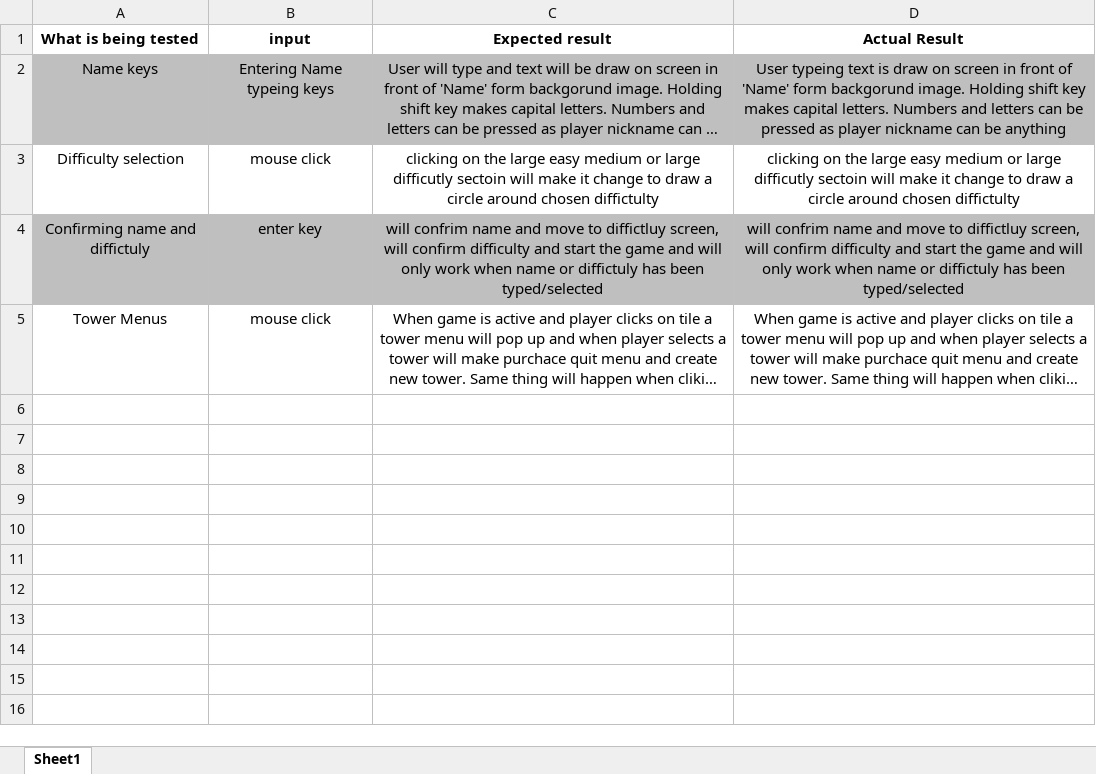
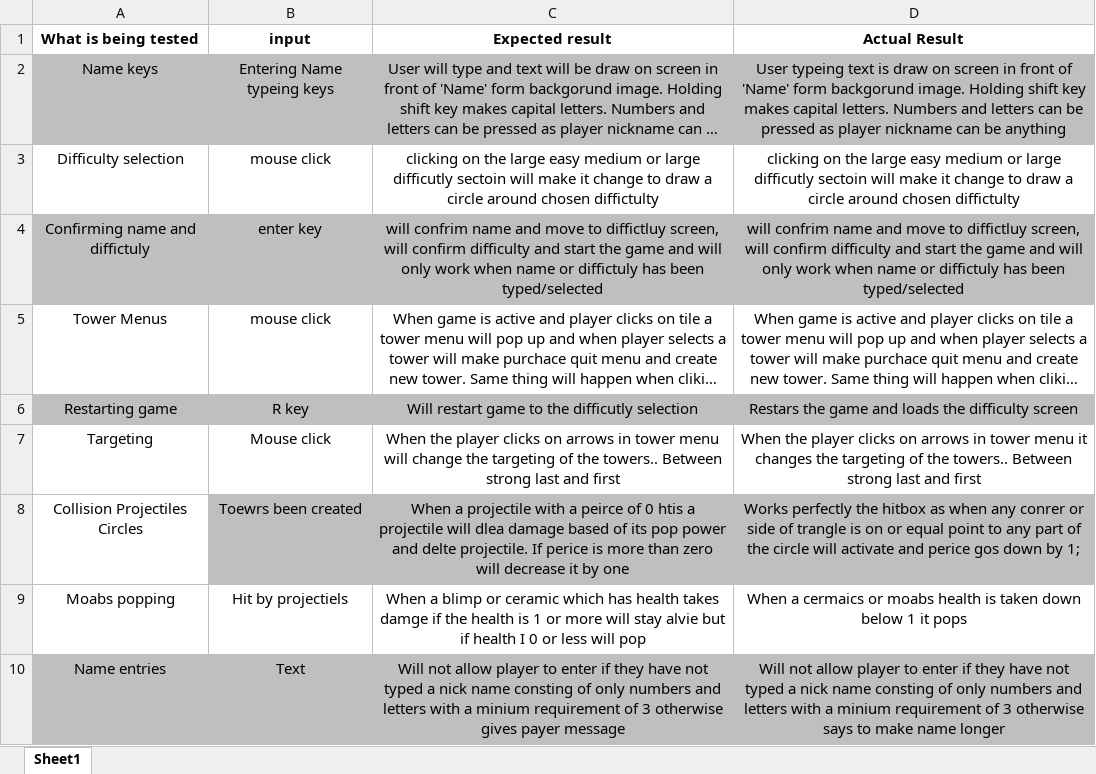
Before and after one commit to Bradskine/Lv3-Programming, an Excel workbook: testingLog - Copy.xlsx, sheet Sheet1, drawn as a sheet; long unchanged cells end in …; values as stored, in another font and other column widths than the file's, no borders; the diff names each change by its address in the sheet, - before the commit and + after, or states it on an @@ line.

Commit message:
Finished game

```diff
--- a/testingLog - Copy.xlsx (sheet Sheet1)
+++ b/testingLog - Copy.xlsx (sheet Sheet1)
+row 6: Restarting game | R key | Will restart game to the difficutly selection | Restars the game and loads the difficulty screen
+row 7: Targeting | Mouse click | When the player clicks on arrows in tower menu will change the targeting of the towers.. Between strong last and first | When the player clicks on arrows in tower menu it changes the targeting of the towers.. Between strong last and first
+row 8: Collision Projectiles Circles | Toewrs been created | When a projectile with a peirce of 0 htis a projectile will dlea damage based of its pop power and delte projectile. If perice is more than zero will decrease it by one | Works perfectly the hitbox as when any conrer or side of trangle is on or equal point to any part of the circle will activate and perice gos down by 1;
+row 9: Moabs popping | Hit by projectiels | When a blimp or ceramic which has health takes damge if the health is 1 or more will stay alvie but if health I 0 or less will pop | When a cermaics or moabs health is taken down below 1 it pops
+row 10: Name entries | Text | Will not allow player to enter if they have not typed a nick name consting of only numbers and letters with a minium requirement of 3 otherwise gives payer message | Will not allow player to enter if they have not typed a nick name consting of only numbers and letters with a minium requirement of 3 otherwise says to make name longer
```
Also changed, not shown: 3 other files.
